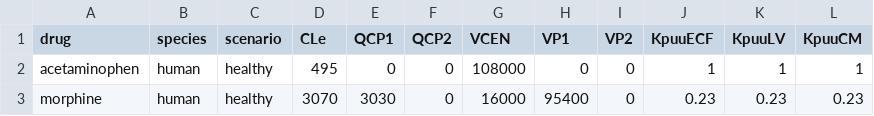
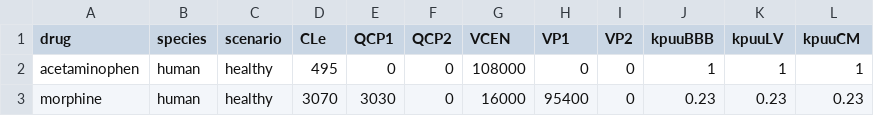
Before and after one commit to TingjieGuo/LeiCNS-Source, a CSV file: data/drug_pk.csv, drawn as a sheet; only a part is shown.

Commit message:
Update parameter names

```diff
--- a/data/drug_pk.csv
+++ b/data/drug_pk.csv
@@ -1,2 +1,2 @@
-drug,species,scenario,CLe,QCP1,QCP2,VCEN,VP1,VP2,KpuuECF,KpuuLV,KpuuCM
+drug,species,scenario,CLe,QCP1,QCP2,VCEN,VP1,VP2,kpuuBBB,kpuuLV,kpuuCM
 acetaminophen,human,healthy,495,0,0,108000,0,0,1,1,1
```
